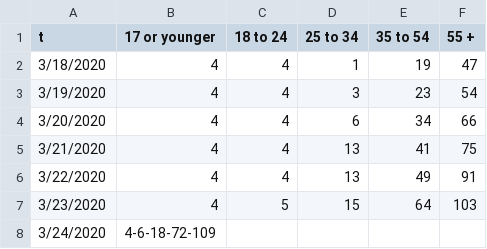
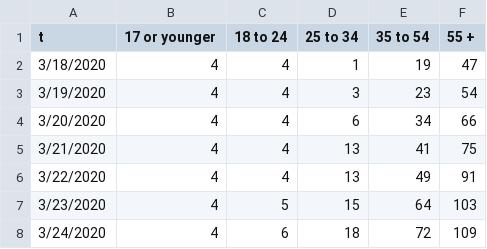
Before and after one commit to benjiantolin/virusOregon, a CSV file: assets/timeseries/ORAges.csv, drawn as a sheet.

```diff
--- a/assets/timeseries/ORAges.csv
+++ b/assets/timeseries/ORAges.csv
@@ -7,2 +7,2 @@ t,17 or younger,18 to 24,25 to 34,35 to 54,55 +
 3/23/2020,4,5,15,64,103
-3/24/2020,4-6-18-72-109
+3/24/2020,4,6,18,72,109
```
Also changed, not shown: assets/timeseries/washington/WAAges.csv, 11 other files.
